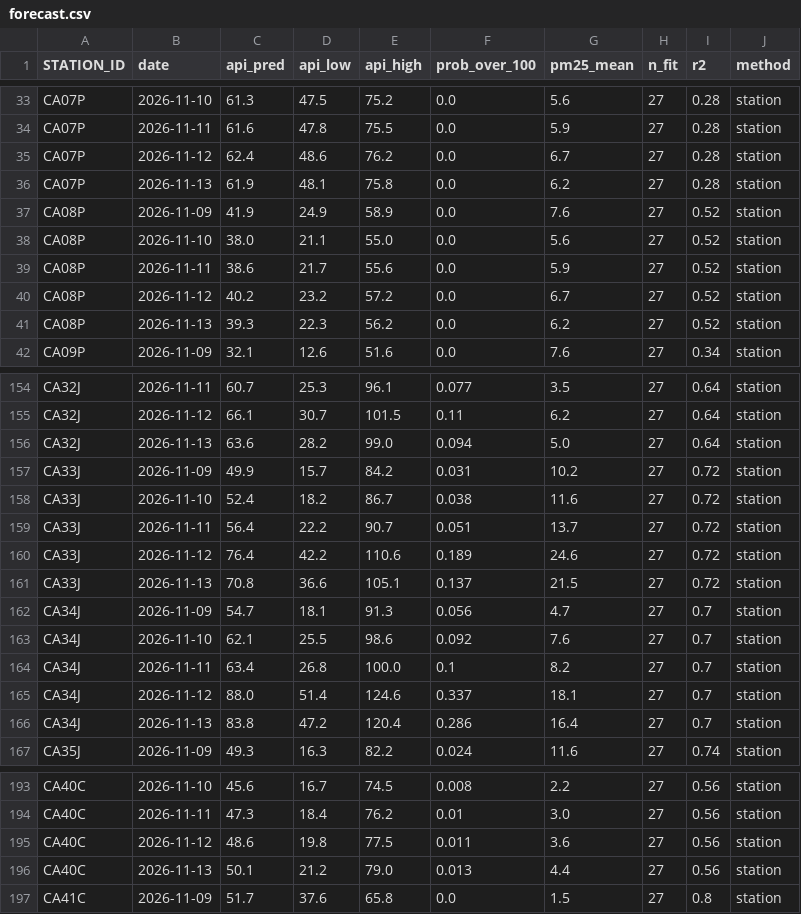
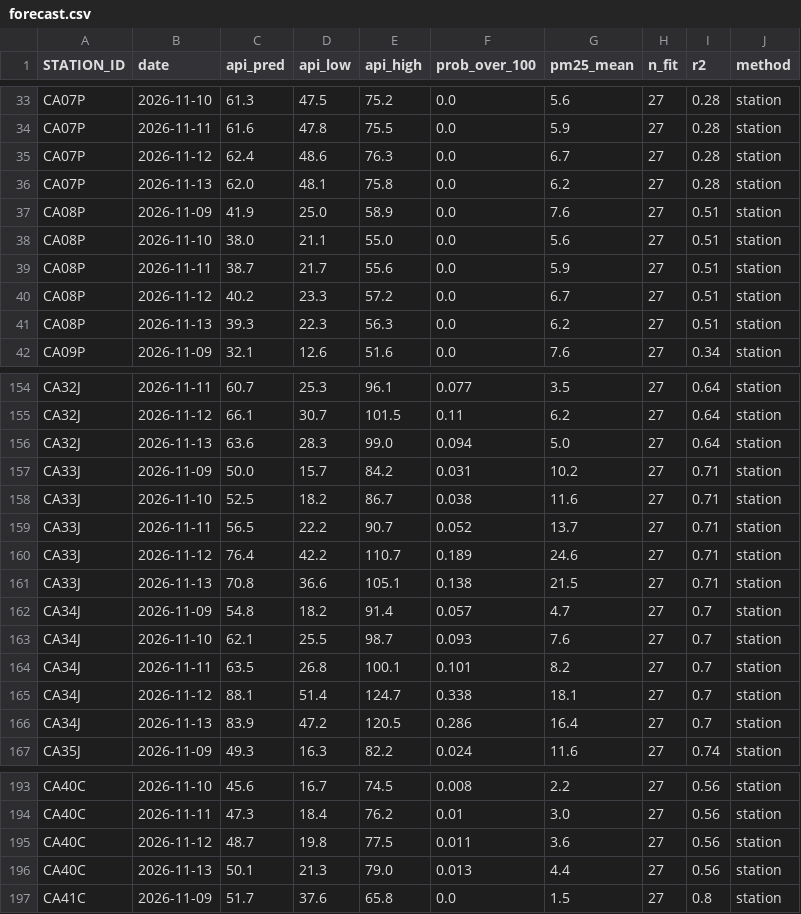
Before and after one commit to herr-hollis/Malaysia-Haze-Monitor, a CSV file: data/forecast.csv, drawn as a sheet; only a part is shown, gaps mark what is left out; the diff covers the shown part only.

```diff
--- a/data/forecast.csv
+++ b/data/forecast.csv
@@ -34,9 +34,9 @@ CA07P,2026-11-10,61.3,47.5,75.2,0.0,5.6,27,0.28,station
 CA07P,2026-11-11,61.6,47.8,75.5,0.0,5.9,27,0.28,station
-CA07P,2026-11-12,62.4,48.6,76.2,0.0,6.7,27,0.28,station
-CA07P,2026-11-13,61.9,48.1,75.8,0.0,6.2,27,0.28,station
-CA08P,2026-11-09,41.9,24.9,58.9,0.0,7.6,27,0.52,station
-CA08P,2026-11-10,38.0,21.1,55.0,0.0,5.6,27,0.52,station
-CA08P,2026-11-11,38.6,21.7,55.6,0.0,5.9,27,0.52,station
-CA08P,2026-11-12,40.2,23.2,57.2,0.0,6.7,27,0.52,station
-CA08P,2026-11-13,39.3,22.3,56.2,0.0,6.2,27,0.52,station
+CA07P,2026-11-12,62.4,48.6,76.3,0.0,6.7,27,0.28,station
+CA07P,2026-11-13,62.0,48.1,75.8,0.0,6.2,27,0.28,station
+CA08P,2026-11-09,41.9,25.0,58.9,0.0,7.6,27,0.51,station
+CA08P,2026-11-10,38.0,21.1,55.0,0.0,5.6,27,0.51,station
+CA08P,2026-11-11,38.7,21.7,55.6,0.0,5.9,27,0.51,station
+CA08P,2026-11-12,40.2,23.3,57.2,0.0,6.7,27,0.51,station
+CA08P,2026-11-13,39.3,22.3,56.3,0.0,6.2,27,0.51,station
 CA09P,2026-11-09,32.1,12.6,51.6,0.0,7.6,27,0.34,station
@@ -155,13 +155,13 @@ CA32J,2026-11-11,60.7,25.3,96.1,0.077,3.5,27,0.64,station
 CA32J,2026-11-12,66.1,30.7,101.5,0.11,6.2,27,0.64,station
-CA32J,2026-11-13,63.6,28.2,99.0,0.094,5.0,27,0.64,station
-CA33J,2026-11-09,49.9,15.7,84.2,0.031,10.2,27,0.72,station
-CA33J,2026-11-10,52.4,18.2,86.7,0.038,11.6,27,0.72,station
-CA33J,2026-11-11,56.4,22.2,90.7,0.051,13.7,27,0.72,station
-CA33J,2026-11-12,76.4,42.2,110.6,0.189,24.6,27,0.72,station
-CA33J,2026-11-13,70.8,36.6,105.1,0.137,21.5,27,0.72,station
-CA34J,2026-11-09,54.7,18.1,91.3,0.056,4.7,27,0.7,station
-CA34J,2026-11-10,62.1,25.5,98.6,0.092,7.6,27,0.7,station
-CA34J,2026-11-11,63.4,26.8,100.0,0.1,8.2,27,0.7,station
-CA34J,2026-11-12,88.0,51.4,124.6,0.337,18.1,27,0.7,station
-CA34J,2026-11-13,83.8,47.2,120.4,0.286,16.4,27,0.7,station
+CA32J,2026-11-13,63.6,28.3,99.0,0.094,5.0,27,0.64,station
+CA33J,2026-11-09,50.0,15.7,84.2,0.031,10.2,27,0.71,station
+CA33J,2026-11-10,52.5,18.2,86.7,0.038,11.6,27,0.71,station
+CA33J,2026-11-11,56.5,22.2,90.7,0.052,13.7,27,0.71,station
+CA33J,2026-11-12,76.4,42.2,110.7,0.189,24.6,27,0.71,station
+CA33J,2026-11-13,70.8,36.6,105.1,0.138,21.5,27,0.71,station
+CA34J,2026-11-09,54.8,18.2,91.4,0.057,4.7,27,0.7,station
+CA34J,2026-11-10,62.1,25.5,98.7,0.093,7.6,27,0.7,station
+CA34J,2026-11-11,63.5,26.8,100.1,0.101,8.2,27,0.7,station
+CA34J,2026-11-12,88.1,51.4,124.7,0.338,18.1,27,0.7,station
+CA34J,2026-11-13,83.9,47.2,120.5,0.286,16.4,27,0.7,station
 CA35J,2026-11-09,49.3,16.3,82.2,0.024,11.6,27,0.74,station
@@ -194,4 +194,4 @@ CA40C,2026-11-10,45.6,16.7,74.5,0.008,2.2,27,0.56,station
 CA40C,2026-11-11,47.3,18.4,76.2,0.01,3.0,27,0.56,station
-CA40C,2026-11-12,48.6,19.8,77.5,0.011,3.6,27,0.56,station
-CA40C,2026-11-13,50.1,21.2,79.0,0.013,4.4,27,0.56,station
+CA40C,2026-11-12,48.7,19.8,77.5,0.011,3.6,27,0.56,station
+CA40C,2026-11-13,50.1,21.3,79.0,0.013,4.4,27,0.56,station
 CA41C,2026-11-09,51.7,37.6,65.8,0.0,1.5,27,0.8,station
```
Also changed, not shown: 93 edited cells elsewhere in this file, 1 other file.
